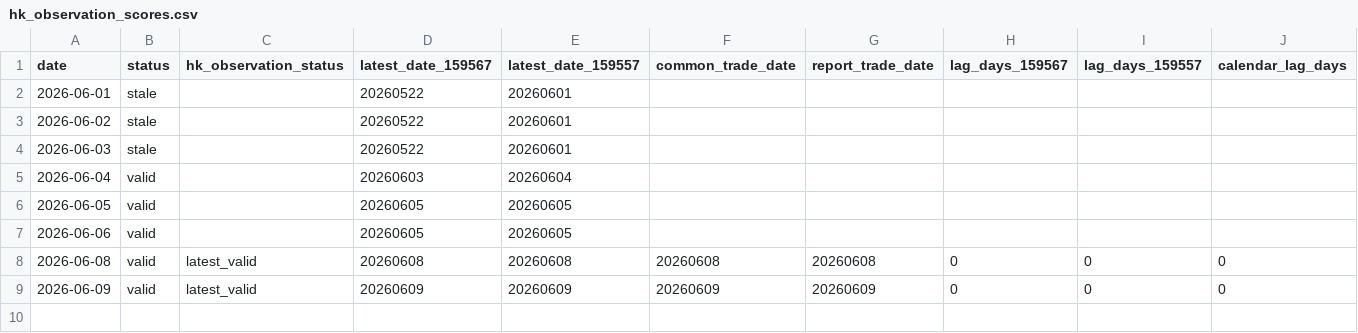
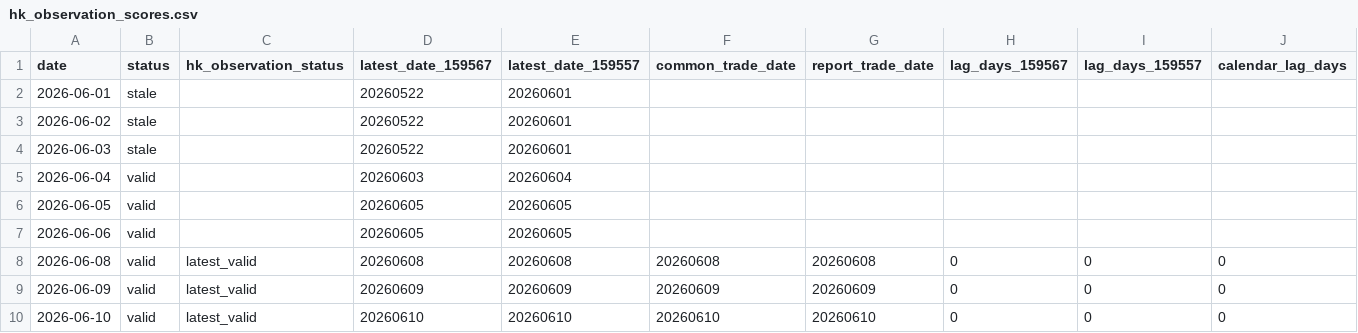
Before and after one commit to notepi/QuantPilot, a CSV file: s2/output/hk_observation_scores.csv, drawn as a sheet; only a part is shown; rows hold the shown columns only; the diff names each change by its address in the sheet, - before the commit and + after, or states it on an @@ line.

```diff
--- a/s2/output/hk_observation_scores.csv
+++ b/s2/output/hk_observation_scores.csv
+row 10: 2026-06-10 | valid | latest_valid | 20260610 | 20260610 | 20260610 | 20260610 | 0 | 0 | 0
```
Also changed, not shown: s2/data/hk_daily.csv, s2/output/data_audit/market_data_audit.csv, 17 other files.
